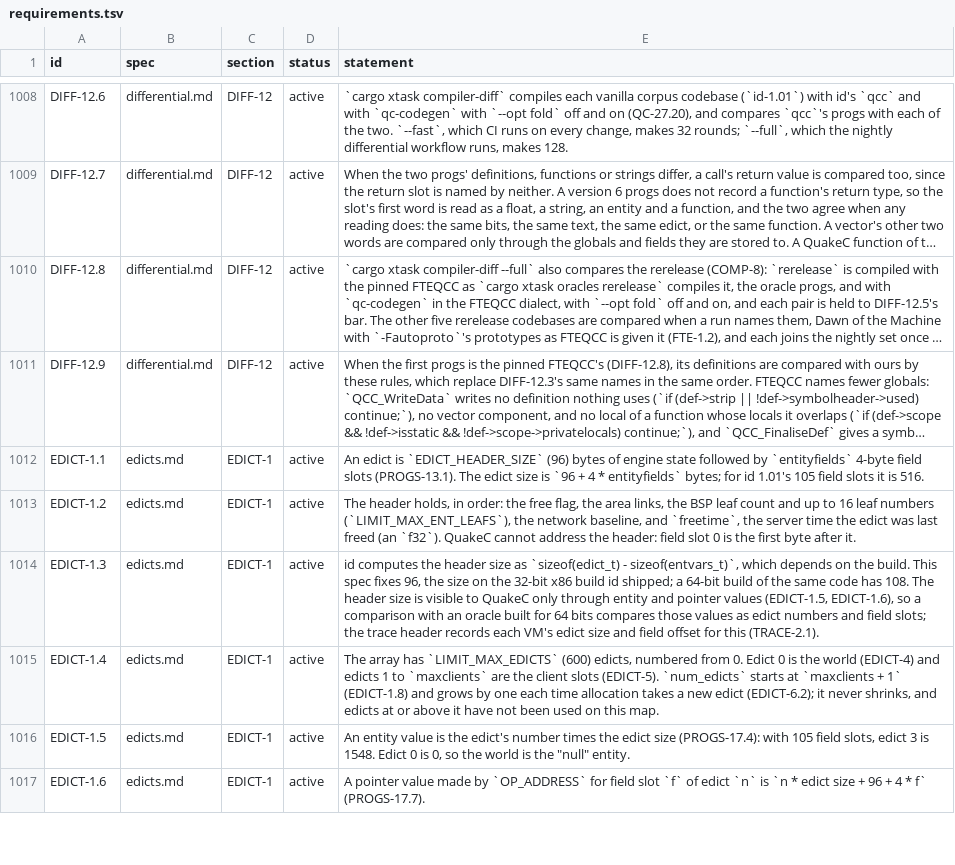
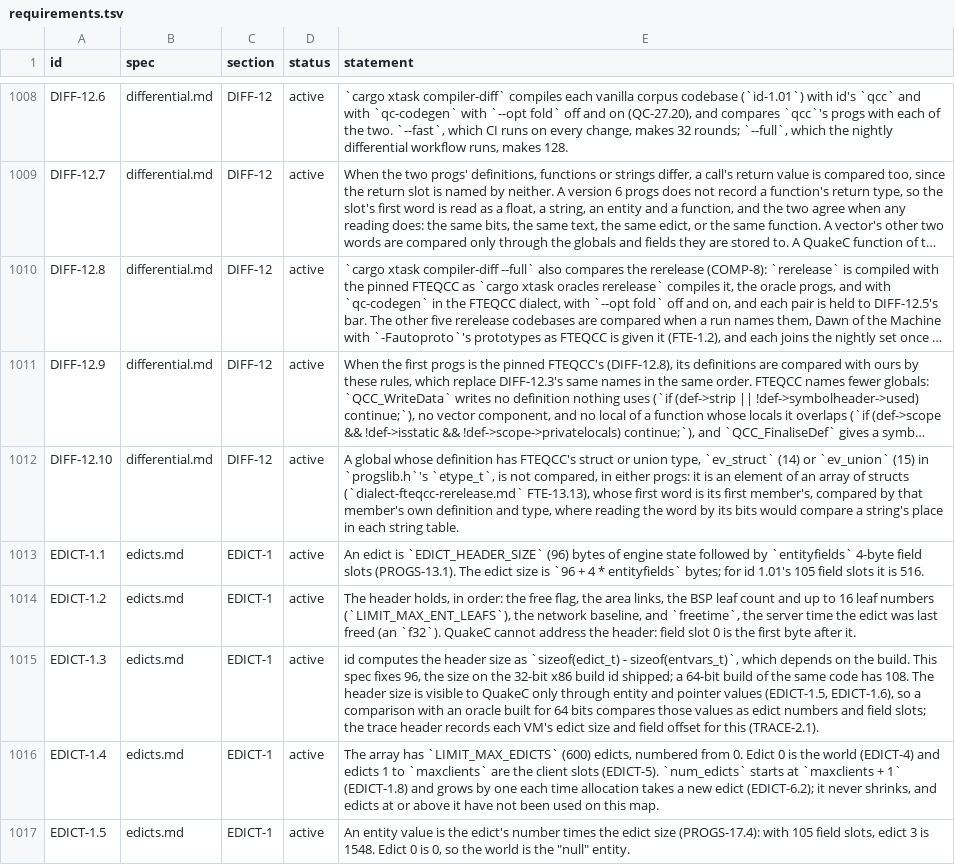
Before and after one commit to quakecstudio/editor, a TSV file: docs/spec/requirements.tsv, drawn as a sheet; only a part is shown, gaps mark what is left out; the shorter side is filled out with more unchanged rows; long unchanged cells end in …; the diff names each change by its address in the sheet, - before the commit and + after, or states it on an @@ line.

Commit message:
test(differential): compare a struct element by its members

```diff
--- a/docs/spec/requirements.tsv
+++ b/docs/spec/requirements.tsv
+row 1012: DIFF-12.10 | differential.md | DIFF-12 | active | A global whose definition has FTEQCC's struct or union type, `ev_struct` (14) or `ev_union` (15) in `progslib.h`'s `etype_t`, is not compared, in either progs: it is an element of an array of structs (`dialect-fteqcc-rerelease.md` FTE-13.13), whose first word is its first member's, compared by that member's own definition and type, where reading the word by its bits would compare a string's place in each string table.
```
Also changed, not shown: 3 other files.
